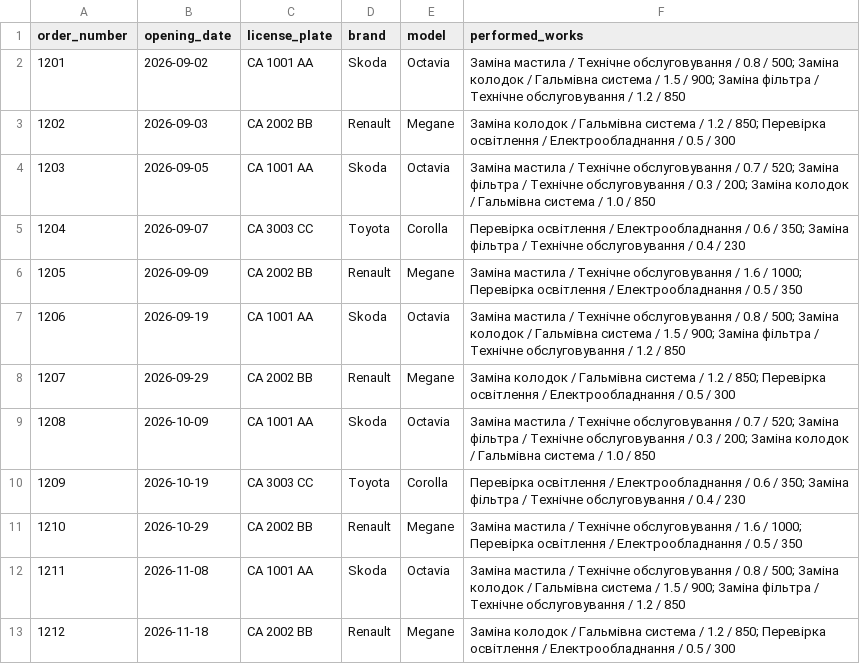
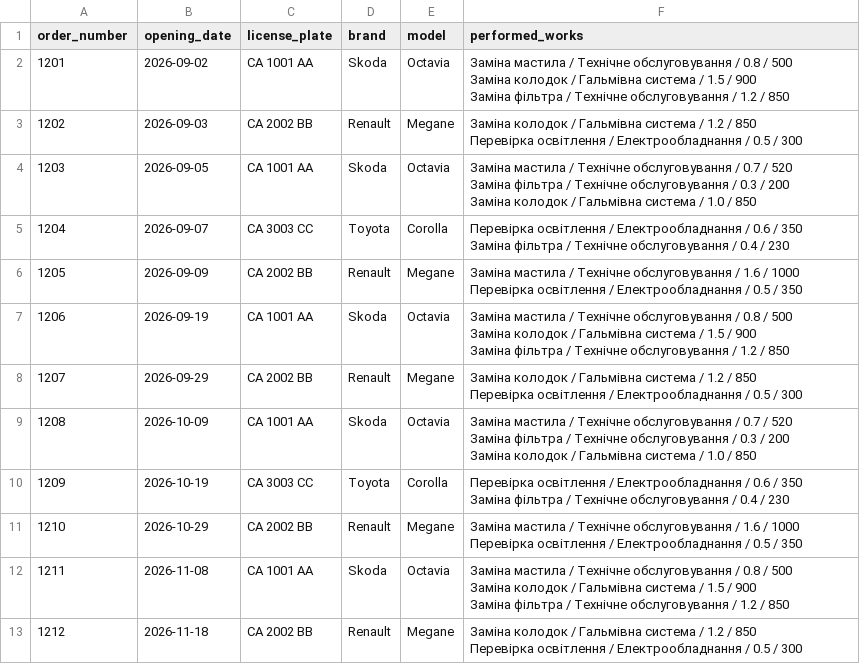
Before and after one commit to makarenkodmitro/carservice, a CSV file: src/main/resources/service-orders.csv, drawn as a sheet.

```diff
--- a/src/main/resources/service-orders.csv
+++ b/src/main/resources/service-orders.csv
@@ -1,13 +1,30 @@
 "order_number","opening_date","license_plate","brand","model","performed_works"
-"1201","2026-09-02","CA 1001 AA","Skoda","Octavia","Заміна мастила / Технічне обслуговування / 0.8 / 500; Заміна колодок / Гальмівна система / 1.5 / 900; Заміна фільтра / Технічне обслуговування / 1.2 / 850"
-"1202","2026-09-03","CA 2002 BB","Renault","Megane","Заміна колодок / Гальмівна система / 1.2 / 850; Перевірка освітлення / Електрообладнання / 0.5 / 300"
-"1203","2026-09-05","CA 1001 AA","Skoda","Octavia","Заміна мастила / Технічне обслуговування / 0.7 / 520; Заміна фільтра / Технічне обслуговування / 0.3 / 200; Заміна колодок / Гальмівна система / 1.0 / 850"
-"1204","2026-09-07","CA 3003 CC","Toyota","Corolla","Перевірка освітлення / Електрообладнання / 0.6 / 350; Заміна фільтра / Технічне обслуговування / 0.4 / 230"
-"1205","2026-09-09","CA 2002 BB","Renault","Megane","Заміна мастила / Технічне обслуговування / 1.6 / 1000; Перевірка освітлення / Електрообладнання / 0.5 / 350"
-"1206","2026-09-19","CA 1001 AA","Skoda","Octavia","Заміна мастила / Технічне обслуговування / 0.8 / 500; Заміна колодок / Гальмівна система / 1.5 / 900; Заміна фільтра / Технічне обслуговування / 1.2 / 850"
-"1207","2026-09-29","CA 2002 BB","Renault","Megane","Заміна колодок / Гальмівна система / 1.2 / 850; Перевірка освітлення / Електрообладнання / 0.5 / 300"
-"1208","2026-10-09","CA 1001 AA","Skoda","Octavia","Заміна мастила / Технічне обслуговування / 0.7 / 520; Заміна фільтра / Технічне обслуговування / 0.3 / 200; Заміна колодок / Гальмівна система / 1.0 / 850"
-"1209","2026-10-19","CA 3003 CC","Toyota","Corolla","Перевірка освітлення / Електрообладнання / 0.6 / 350; Заміна фільтра / Технічне обслуговування / 0.4 / 230"
-"1210","2026-10-29","CA 2002 BB","Renault","Megane","Заміна мастила / Технічне обслуговування / 1.6 / 1000; Перевірка освітлення / Електрообладнання / 0.5 / 350"
-"1211","2026-11-08","CA 1001 AA","Skoda","Octavia","Заміна мастила / Технічне обслуговування / 0.8 / 500; Заміна колодок / Гальмівна система / 1.5 / 900; Заміна фільтра / Технічне обслуговування / 1.2 / 850"
-"1212","2026-11-18","CA 2002 BB","Renault","Megane","Заміна колодок / Гальмівна система / 1.2 / 850; Перевірка освітлення / Електрообладнання / 0.5 / 300"
+"1201","2026-09-02","CA 1001 AA","Skoda","Octavia","Заміна мастила / Технічне обслуговування / 0.8 / 500
+Заміна колодок / Гальмівна система / 1.5 / 900
+Заміна фільтра / Технічне обслуговування / 1.2 / 850"
+"1202","2026-09-03","CA 2002 BB","Renault","Megane","Заміна колодок / Гальмівна система / 1.2 / 850
+Перевірка освітлення / Електрообладнання / 0.5 / 300"
+"1203","2026-09-05","CA 1001 AA","Skoda","Octavia","Заміна мастила / Технічне обслуговування / 0.7 / 520
+Заміна фільтра / Технічне обслуговування / 0.3 / 200
+Заміна колодок / Гальмівна система / 1.0 / 850"
+"1204","2026-09-07","CA 3003 CC","Toyota","Corolla","Перевірка освітлення / Електрообладнання / 0.6 / 350
+Заміна фільтра / Технічне обслуговування / 0.4 / 230"
+"1205","2026-09-09","CA 2002 BB","Renault","Megane","Заміна мастила / Технічне обслуговування / 1.6 / 1000
+Перевірка освітлення / Електрообладнання / 0.5 / 350"
+"1206","2026-09-19","CA 1001 AA","Skoda","Octavia","Заміна мастила / Технічне обслуговування / 0.8 / 500
+Заміна колодок / Гальмівна система / 1.5 / 900
+Заміна фільтра / Технічне обслуговування / 1.2 / 850"
+"1207","2026-09-29","CA 2002 BB","Renault","Megane","Заміна колодок / Гальмівна система / 1.2 / 850
+Перевірка освітлення / Електрообладнання / 0.5 / 300"
+"1208","2026-10-09","CA 1001 AA","Skoda","Octavia","Заміна мастила / Технічне обслуговування / 0.7 / 520
+Заміна фільтра / Технічне обслуговування / 0.3 / 200
+Заміна колодок / Гальмівна система / 1.0 / 850"
+"1209","2026-10-19","CA 3003 CC","Toyota","Corolla","Перевірка освітлення / Електрообладнання / 0.6 / 350
+Заміна фільтра / Технічне обслуговування / 0.4 / 230"
+"1210","2026-10-29","CA 2002 BB","Renault","Megane","Заміна мастила / Технічне обслуговування / 1.6 / 1000
+Перевірка освітлення / Електрообладнання / 0.5 / 350"
+"1211","2026-11-08","CA 1001 AA","Skoda","Octavia","Заміна мастила / Технічне обслуговування / 0.8 / 500
+Заміна колодок / Гальмівна система / 1.5 / 900
+Заміна фільтра / Технічне обслуговування / 1.2 / 850"
+"1212","2026-11-18","CA 2002 BB","Renault","Megane","Заміна колодок / Гальмівна система / 1.2 / 850
+Перевірка освітлення / Електрообладнання / 0.5 / 300"
```
Also changed, not shown: 3 other files.
